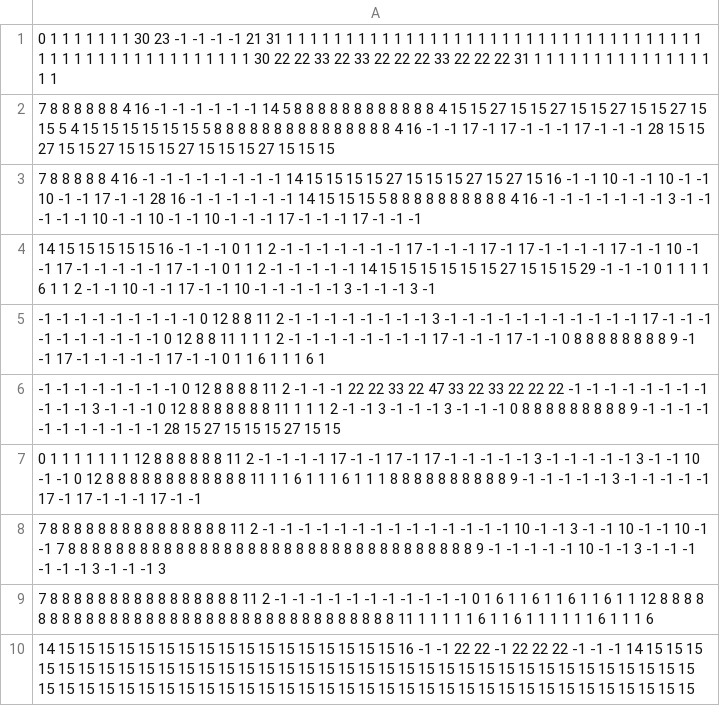
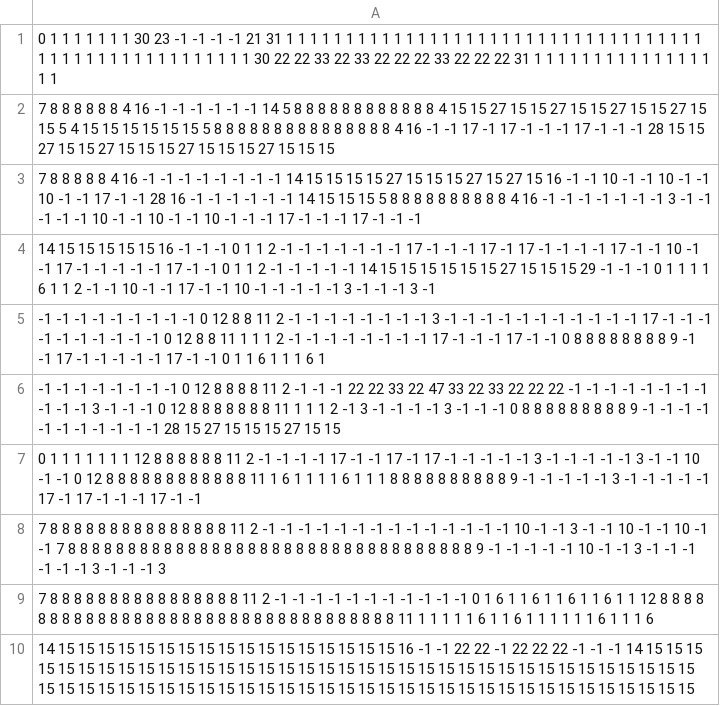
Before and after one commit to hungdungn47/Kitty_Adventure, a CSV file: res/Tile_map/Level_2.csv, drawn as a sheet.

```diff
--- a/res/Tile_map/Level_2.csv
+++ b/res/Tile_map/Level_2.csv
@@ -5,4 +5,4 @@
 -1 -1 -1 -1 -1 -1 -1 -1 -1 0 12 8 8 11 2 -1 -1 -1 -1 -1 -1 -1 -1 3 -1 -1 -1 -1 -1 -1 -1 -1 -1 -1 -1 17 -1 -1 -1 -1 -1 -1 -1 -1 -1 -1 0 12 8 8 11 1 1 1 2 -1 -1 -1 -1 -1 -1 -1 -1 17 -1 -1 -1 17 -1 -1 0 8 8 8 8 8 8 8 8 9 -1 -1 17 -1 -1 -1 -1 -1 17 -1 -1 0 1 1 6 1 1 1 6 1
--1 -1 -1 -1 -1 -1 -1 -1 0 12 8 8 8 8 11 2 -1 -1 -1 22 22 33 22 47 33 22 33 22 22 22 -1 -1 -1 -1 -1 -1 -1 -1 -1 -1 -1 3 -1 -1 -1 0 12 8 8 8 8 8 8 8 11 1 1 1 2 -1 -1 3 -1 -1 -1 3 -1 -1 -1 0 8 8 8 8 8 8 8 8 8 9 -1 -1 -1 -1 -1 -1 -1 -1 -1 -1 -1 28 15 27 15 15 15 27 15 15
-0 1 1 1 1 1 1 1 12 8 8 8 8 8 8 11 2 -1 -1 -1 -1 17 -1 -1 17 -1 17 -1 -1 -1 -1 -1 3 -1 -1 -1 -1 -1 3 -1 -1 10 -1 -1 0 12 8 8 8 8 8 8 8 8 8 8 8 8 11 1 1 6 1 1 1 6 1 1 1 8 8 8 8 8 8 8 8 8 8 9 -1 -1 -1 -1 -1 3 -1 -1 -1 -1 -1 17 -1 17 -1 -1 -1 17 -1 -1
+-1 -1 -1 -1 -1 -1 -1 -1 0 12 8 8 8 8 11 2 -1 -1 -1 22 22 33 22 47 33 22 33 22 22 22 -1 -1 -1 -1 -1 -1 -1 -1 -1 -1 -1 3 -1 -1 -1 0 12 8 8 8 8 8 8 8 11 1 1 1 2 -1 3 -1 -1 -1 -1 3 -1 -1 -1 0 8 8 8 8 8 8 8 8 8 9 -1 -1 -1 -1 -1 -1 -1 -1 -1 -1 -1 28 15 27 15 15 15 27 15 15
+0 1 1 1 1 1 1 1 12 8 8 8 8 8 8 11 2 -1 -1 -1 -1 17 -1 -1 17 -1 17 -1 -1 -1 -1 -1 3 -1 -1 -1 -1 -1 3 -1 -1 10 -1 -1 0 12 8 8 8 8 8 8 8 8 8 8 8 8 11 1 6 1 1 1 1 6 1 1 1 8 8 8 8 8 8 8 8 8 8 9 -1 -1 -1 -1 -1 3 -1 -1 -1 -1 -1 17 -1 17 -1 -1 -1 17 -1 -1
 7 8 8 8 8 8 8 8 8 8 8 8 8 8 8 8 11 2 -1 -1 -1 -1 -1 -1 -1 -1 -1 -1 -1 -1 -1 -1 10 -1 -1 3 -1 -1 10 -1 -1 10 -1 -1 7 8 8 8 8 8 8 8 8 8 8 8 8 8 8 8 8 8 8 8 8 8 8 8 8 8 8 8 8 8 8 8 8 8 8 9 -1 -1 -1 -1 -1 10 -1 -1 3 -1 -1 -1 -1 -1 -1 3 -1 -1 -1 3
```
Also changed, not shown: res/Tile_map/Level_3.csv, 2 other files.
